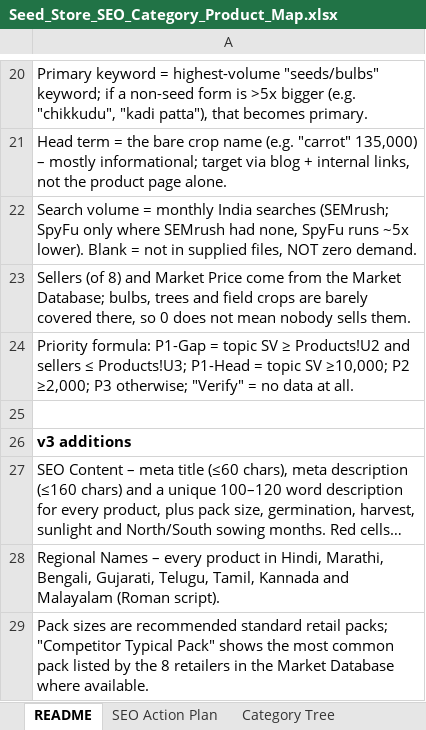
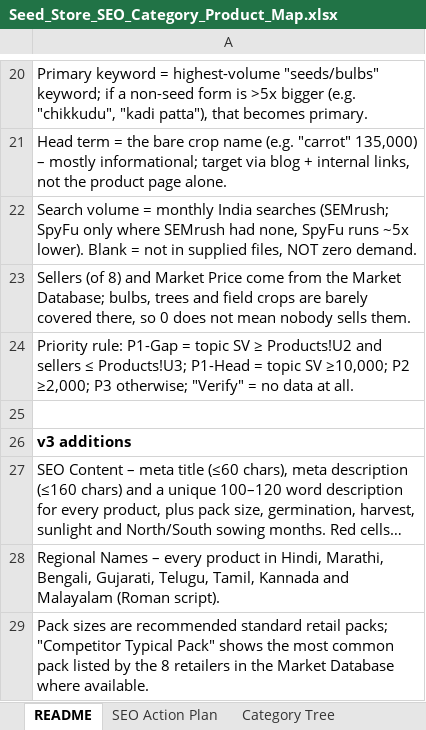
Before and after one commit to Teambhart89/teambharat, an Excel workbook: Seed_Store_SEO_Category_Product_Map.xlsx, sheet README, drawn as a sheet; only a part is shown, gaps mark what is left out; long unchanged cells end in …; values as stored, in another font and other column widths than the file's, no borders; the diff names each change by its address in the sheet, - before the commit and + after, or states it on an @@ line.

```diff
--- a/Seed_Store_SEO_Category_Product_Map.xlsx (sheet README)
+++ b/Seed_Store_SEO_Category_Product_Map.xlsx (sheet README)
-A24: Priority formula: P1-Gap =…
+A24: Priority rule: P1-Gap =…
```
Also changed, not shown: sheet SEO Content, formulas that keep their value, charts or pictures.
